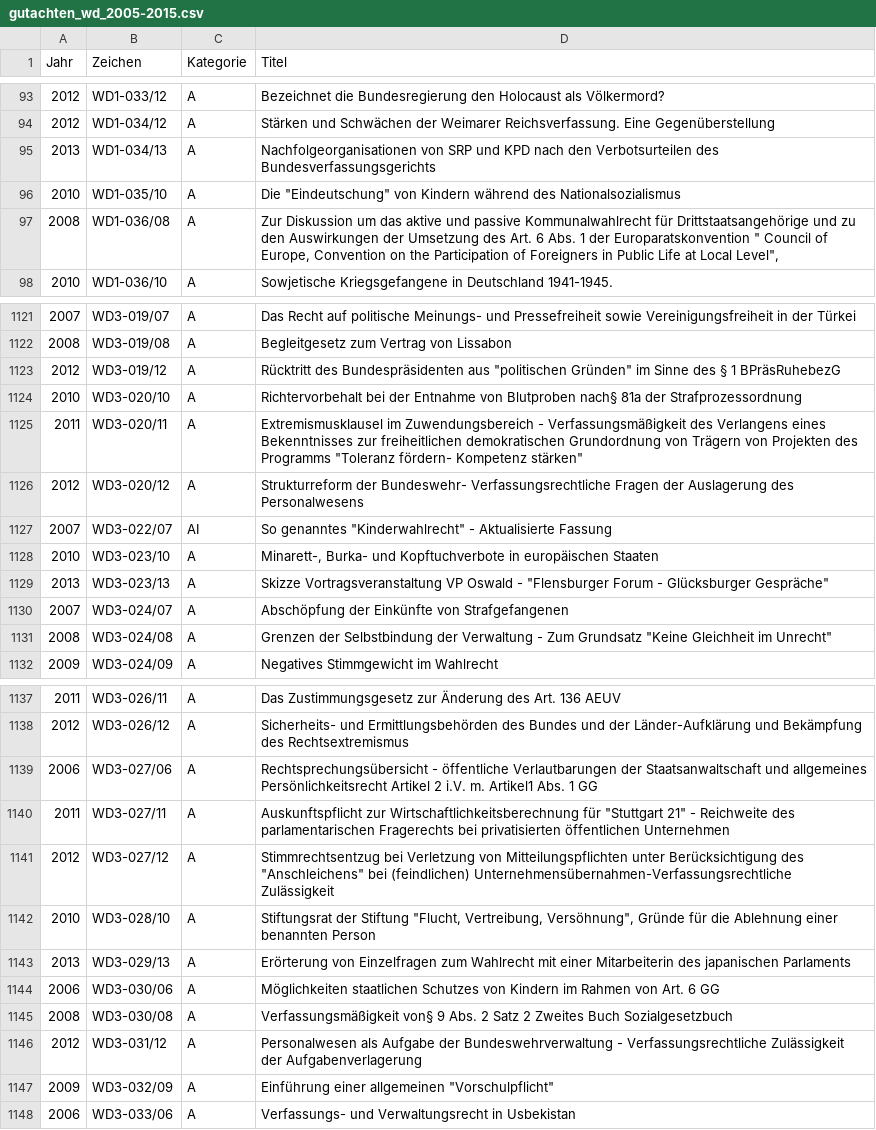
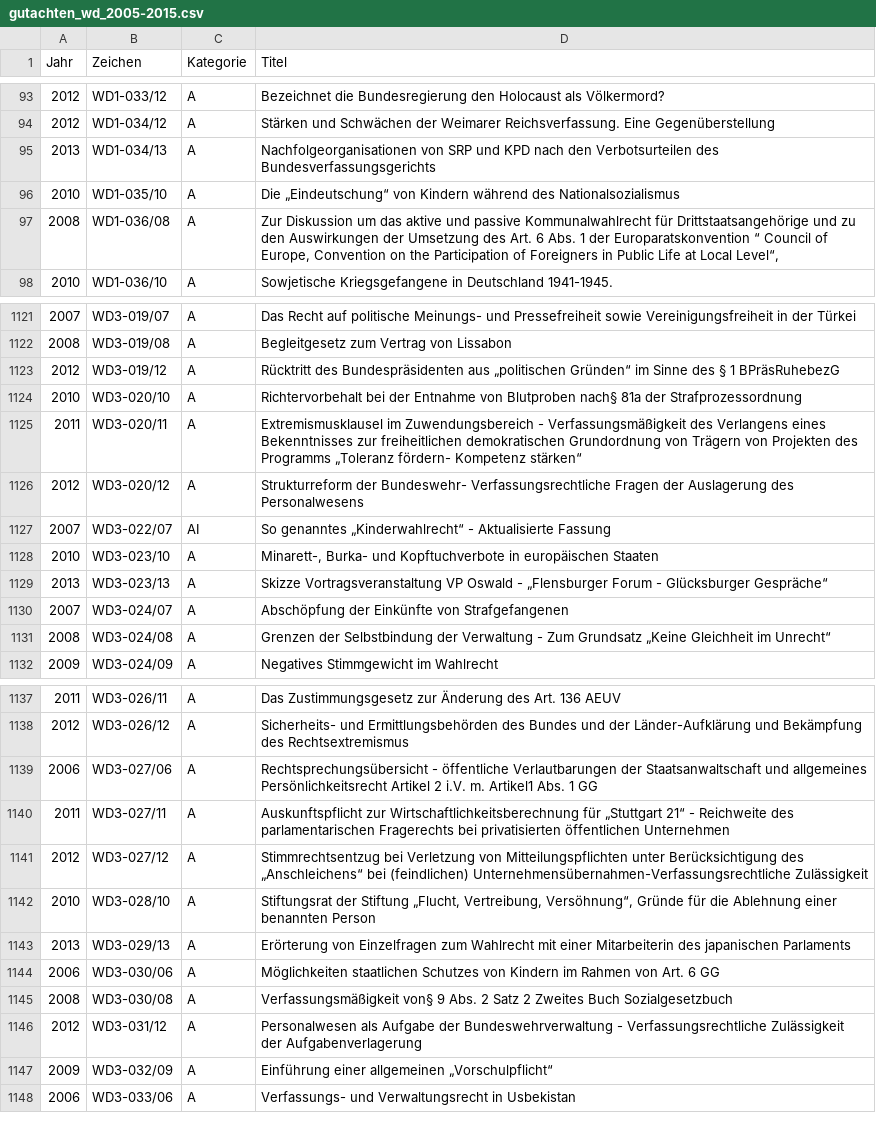
Before and after one commit to emtiu/GutachtenWissDienstBT, a CSV file: gutachten_wd_2005-2015.csv, drawn as a sheet; only a part is shown, gaps mark what is left out; the diff covers the shown part only.

Commit message:
Anführungszeichen in Titeln normalisiert

```diff
--- a/gutachten_wd_2005-2015.csv
+++ b/gutachten_wd_2005-2015.csv
@@ -95,4 +95,4 @@ Jahr,Zeichen,Kategorie,Titel
 "2013","WD1-034/13","A","Nachfolgeorganisationen von SRP und KPD nach den Verbotsurteilen des Bundesverfassungsgerichts"
-"2010","WD1-035/10","A","Die ""Eindeutschung"" von Kindern während des Nationalsozialismus"
-"2008","WD1-036/08","A","Zur Diskussion um das aktive und passive Kommunalwahlrecht für Drittstaatsangehörige und zu den Auswirkungen der Umsetzung des Art. 6 Abs. 1 der Europaratskonvention "" Council of Europe, Convention on the Participation of Foreigners in Public Life at Local Level"","
+"2010","WD1-035/10","A","Die „Eindeutschung“ von Kindern während des Nationalsozialismus"
+"2008","WD1-036/08","A","Zur Diskussion um das aktive und passive Kommunalwahlrecht für Drittstaatsangehörige und zu den Auswirkungen der Umsetzung des Art. 6 Abs. 1 der Europaratskonvention “ Council of Europe, Convention on the Participation of Foreigners in Public Life at Local Level“,"
 "2010","WD1-036/10","A","Sowjetische Kriegsgefangene in Deutschland 1941-1945."
@@ -1122,11 +1122,11 @@ Jahr,Zeichen,Kategorie,Titel
 "2008","WD3-019/08","A","Begleitgesetz zum Vertrag von Lissabon"
-"2012","WD3-019/12","A","Rücktritt des Bundespräsidenten aus ""politischen Gründen"" im Sinne des § 1 BPräsRuhebezG"
+"2012","WD3-019/12","A","Rücktritt des Bundespräsidenten aus „politischen Gründen“ im Sinne des § 1 BPräsRuhebezG"
 "2010","WD3-020/10","A","Richtervorbehalt bei der Entnahme von Blutproben nach§ 81a der Strafprozessordnung"
-"2011","WD3-020/11","A","Extremismusklausel im Zuwendungsbereich - Verfassungsmäßigkeit des Verlangens eines Bekenntnisses zur freiheitlichen demokratischen Grundordnung von Trägern von Projekten des Programms ""Toleranz fördern- Kompetenz stärken"""
+"2011","WD3-020/11","A","Extremismusklausel im Zuwendungsbereich - Verfassungsmäßigkeit des Verlangens eines Bekenntnisses zur freiheitlichen demokratischen Grundordnung von Trägern von Projekten des Programms „Toleranz fördern- Kompetenz stärken“"
 "2012","WD3-020/12","A","Strukturreform der Bundeswehr- Verfassungsrechtliche Fragen der Auslagerung des Personalwesens"
-"2007","WD3-022/07","AI","So genanntes ""Kinderwahlrecht"" - Aktualisierte Fassung"
+"2007","WD3-022/07","AI","So genanntes „Kinderwahlrecht“ - Aktualisierte Fassung"
 "2010","WD3-023/10","A","Minarett-, Burka- und Kopftuchverbote in europäischen Staaten"
-"2013","WD3-023/13","A","Skizze Vortragsveranstaltung VP Oswald - ""Flensburger Forum - Glücksburger Gespräche"""
+"2013","WD3-023/13","A","Skizze Vortragsveranstaltung VP Oswald - „Flensburger Forum - Glücksburger Gespräche“"
 "2007","WD3-024/07","A","Abschöpfung der Einkünfte von Strafgefangenen"
-"2008","WD3-024/08","A","Grenzen der Selbstbindung der Verwaltung - Zum Grundsatz ""Keine Gleichheit im Unrecht"""
+"2008","WD3-024/08","A","Grenzen der Selbstbindung der Verwaltung - Zum Grundsatz „Keine Gleichheit im Unrecht“"
 "2009","WD3-024/09","A","Negatives Stimmgewicht im Wahlrecht"
@@ -1139,5 +1139,5 @@ Jahr,Zeichen,Kategorie,Titel
 "2006","WD3-027/06","A","Rechtsprechungsübersicht - öffentliche Verlautbarungen der Staatsanwaltschaft und allgemeines Persönlichkeitsrecht Artikel 2 i.V. m. Artikel1 Abs. 1 GG"
-"2011","WD3-027/11","A","Auskunftspflicht zur Wirtschaftlichkeitsberechnung für ""Stuttgart 21"" - Reichweite des parlamentarischen Fragerechts bei privatisierten öffentlichen Unternehmen"
-"2012","WD3-027/12","A","Stimmrechtsentzug bei Verletzung von Mitteilungspflichten unter Berücksichtigung des ""Anschleichens"" bei (feindlichen) Unternehmensübernahmen-Verfassungsrechtliche Zulässigkeit"
-"2010","WD3-028/10","A","Stiftungsrat der Stiftung ""Flucht, Vertreibung, Versöhnung"", Gründe für die Ablehnung einer benannten Person"
+"2011","WD3-027/11","A","Auskunftspflicht zur Wirtschaftlichkeitsberechnung für „Stuttgart 21“ - Reichweite des parlamentarischen Fragerechts bei privatisierten öffentlichen Unternehmen"
+"2012","WD3-027/12","A","Stimmrechtsentzug bei Verletzung von Mitteilungspflichten unter Berücksichtigung des „Anschleichens“ bei (feindlichen) Unternehmensübernahmen-Verfassungsrechtliche Zulässigkeit"
+"2010","WD3-028/10","A","Stiftungsrat der Stiftung „Flucht, Vertreibung, Versöhnung“, Gründe für die Ablehnung einer benannten Person"
 "2013","WD3-029/13","A","Erörterung von Einzelfragen zum Wahlrecht mit einer Mitarbeiterin des japanischen Parlaments"
@@ -1146,3 +1146,3 @@ Jahr,Zeichen,Kategorie,Titel
 "2012","WD3-031/12","A","Personalwesen als Aufgabe der Bundeswehrverwaltung - Verfassungsrechtliche Zulässigkeit der Aufgabenverlagerung"
-"2009","WD3-032/09","A","Einführung einer allgemeinen ""Vorschulpflicht"""
+"2009","WD3-032/09","A","Einführung einer allgemeinen „Vorschulpflicht“"
 "2006","WD3-033/06","A","Verfassungs- und Verwaltungsrecht in Usbekistan"
```
Also changed, not shown: 162 edited cells elsewhere in this file.
